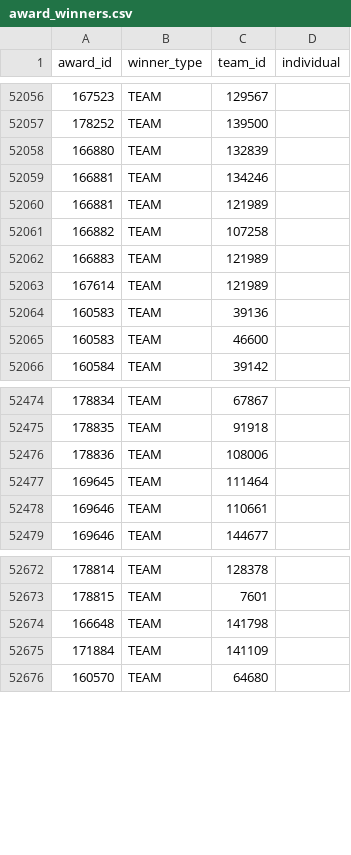
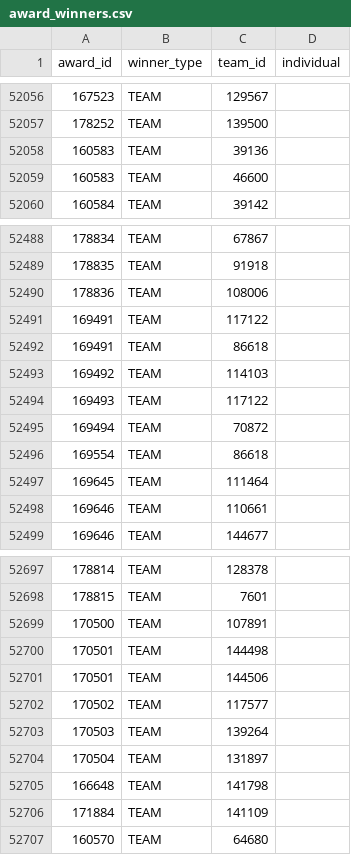
Before and after one commit to TRA-Vex/data, a CSV file: award_winners.csv, drawn as a sheet; only a part is shown, gaps mark what is left out; removed rows and columns are numbered as before the commit, all else as after; the diff covers the shown part only; the diff names each change by its address in the sheet, - before the commit and + after, or states it on an @@ line.

```diff
--- a/award_winners.csv
+++ b/award_winners.csv
-row 52058: 166880 | TEAM | 132839
-row 52059: 166881 | TEAM | 134246
-row 52060: 166881 | TEAM | 121989
-row 52061: 166882 | TEAM | 107258
-row 52062: 166883 | TEAM | 121989
-row 52063: 167614 | TEAM | 121989
+row 52491: 169491 | TEAM | 117122
+row 52492: 169491 | TEAM | 86618
+row 52493: 169492 | TEAM | 114103
+row 52494: 169493 | TEAM | 117122
+row 52495: 169494 | TEAM | 70872
+row 52496: 169554 | TEAM | 86618
+row 52699: 170500 | TEAM | 107891
+row 52700: 170501 | TEAM | 144498
+row 52701: 170501 | TEAM | 144506
+row 52702: 170502 | TEAM | 117577
+row 52703: 170503 | TEAM | 139264
+row 52704: 170504 | TEAM | 131897
```
Also changed, not shown: 25 added rows and 5 moved rows elsewhere in this file, 3 other files.
